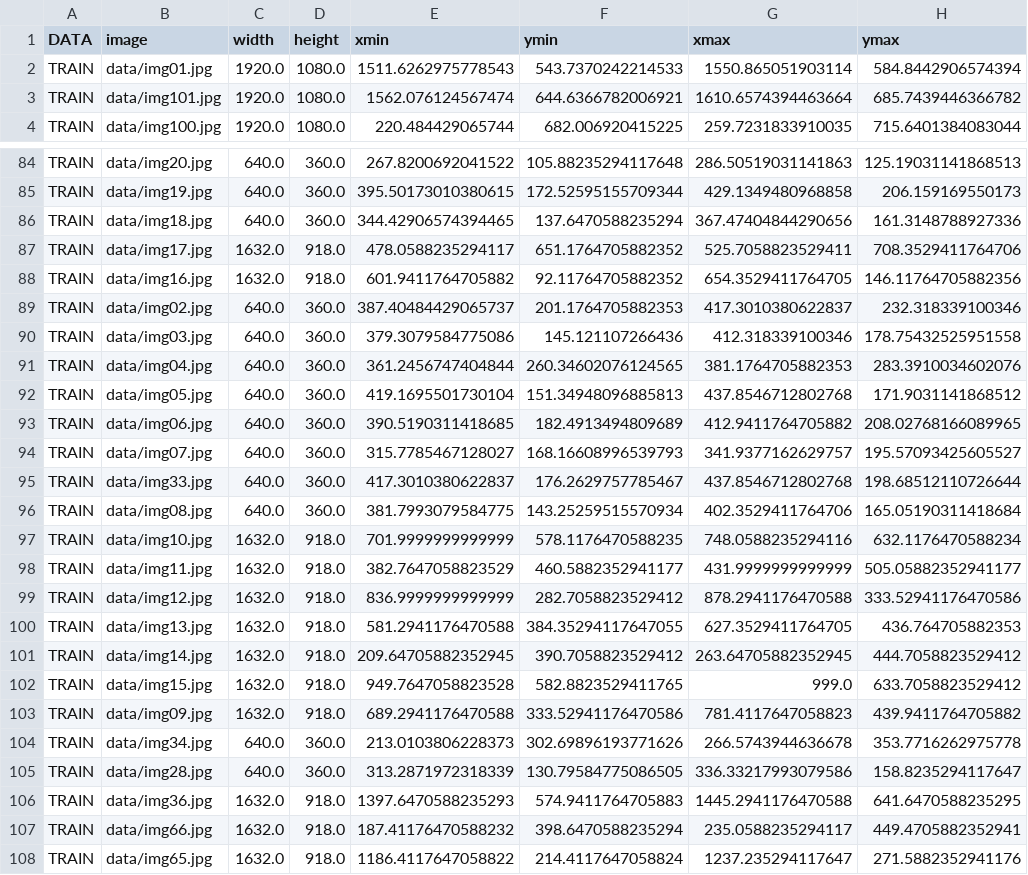
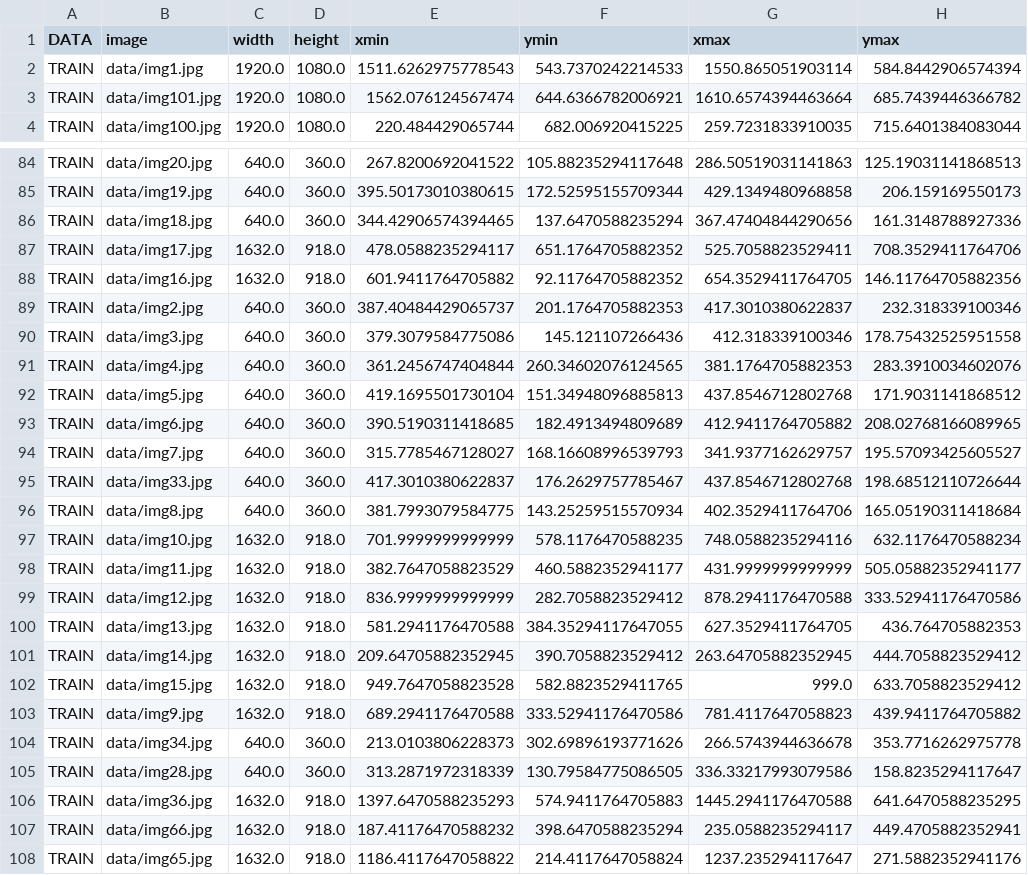
Before and after one commit to Spiroxx/projet_ap, a CSV file: data.csv, drawn as a sheet; only a part is shown, gaps mark what is left out.

Commit message:
Modif du format de img de 1 à 9 dans le csv

```diff
--- a/data.csv
+++ b/data.csv
@@ -1,3 +1,3 @@
 DATA,image,width,height,xmin,ymin,xmax,ymax
-TRAIN,data/img01.jpg,1920.0,1080.0,1511.6262975778543,543.7370242214533,1550.865051903114,584.8442906574394
+TRAIN,data/img1.jpg,1920.0,1080.0,1511.6262975778543,543.7370242214533,1550.865051903114,584.8442906574394
 TRAIN,data/img101.jpg,1920.0,1080.0,1562.076124567474,644.6366782006921,1610.6574394463664,685.7439446366782
@@ -88,10 +88,10 @@ TRAIN,data/img17.jpg,1632.0,918.0,478.0588235294117,651.1764705882352,525.705882
 TRAIN,data/img16.jpg,1632.0,918.0,601.9411764705882,92.11764705882352,654.3529411764705,146.11764705882356
-TRAIN,data/img02.jpg,640.0,360.0,387.40484429065737,201.1764705882353,417.3010380622837,232.318339100346
-TRAIN,data/img03.jpg,640.0,360.0,379.3079584775086,145.121107266436,412.318339100346,178.75432525951558
-TRAIN,data/img04.jpg,640.0,360.0,361.2456747404844,260.34602076124565,381.1764705882353,283.3910034602076
-TRAIN,data/img05.jpg,640.0,360.0,419.1695501730104,151.34948096885813,437.8546712802768,171.9031141868512
-TRAIN,data/img06.jpg,640.0,360.0,390.5190311418685,182.4913494809689,412.9411764705882,208.02768166089965
-TRAIN,data/img07.jpg,640.0,360.0,315.7785467128027,168.16608996539793,341.9377162629757,195.57093425605527
+TRAIN,data/img2.jpg,640.0,360.0,387.40484429065737,201.1764705882353,417.3010380622837,232.318339100346
+TRAIN,data/img3.jpg,640.0,360.0,379.3079584775086,145.121107266436,412.318339100346,178.75432525951558
+TRAIN,data/img4.jpg,640.0,360.0,361.2456747404844,260.34602076124565,381.1764705882353,283.3910034602076
+TRAIN,data/img5.jpg,640.0,360.0,419.1695501730104,151.34948096885813,437.8546712802768,171.9031141868512
+TRAIN,data/img6.jpg,640.0,360.0,390.5190311418685,182.4913494809689,412.9411764705882,208.02768166089965
+TRAIN,data/img7.jpg,640.0,360.0,315.7785467128027,168.16608996539793,341.9377162629757,195.57093425605527
 TRAIN,data/img33.jpg,640.0,360.0,417.3010380622837,176.2629757785467,437.8546712802768,198.68512110726644
-TRAIN,data/img08.jpg,640.0,360.0,381.7993079584775,143.25259515570934,402.3529411764706,165.05190311418684
+TRAIN,data/img8.jpg,640.0,360.0,381.7993079584775,143.25259515570934,402.3529411764706,165.05190311418684
 TRAIN,data/img10.jpg,1632.0,918.0,701.9999999999999,578.1176470588235,748.0588235294116,632.1176470588234
@@ -102,3 +102,3 @@ TRAIN,data/img14.jpg,1632.0,918.0,209.64705882352945,390.7058823529412,263.64705
 TRAIN,data/img15.jpg,1632.0,918.0,949.7647058823528,582.8823529411765,999.0,633.7058823529412
-TRAIN,data/img09.jpg,1632.0,918.0,689.2941176470588,333.52941176470586,781.4117647058823,439.9411764705882
+TRAIN,data/img9.jpg,1632.0,918.0,689.2941176470588,333.52941176470586,781.4117647058823,439.9411764705882
 TRAIN,data/img34.jpg,640.0,360.0,213.0103806228373,302.69896193771626,266.5743944636678,353.7716262975778
```
